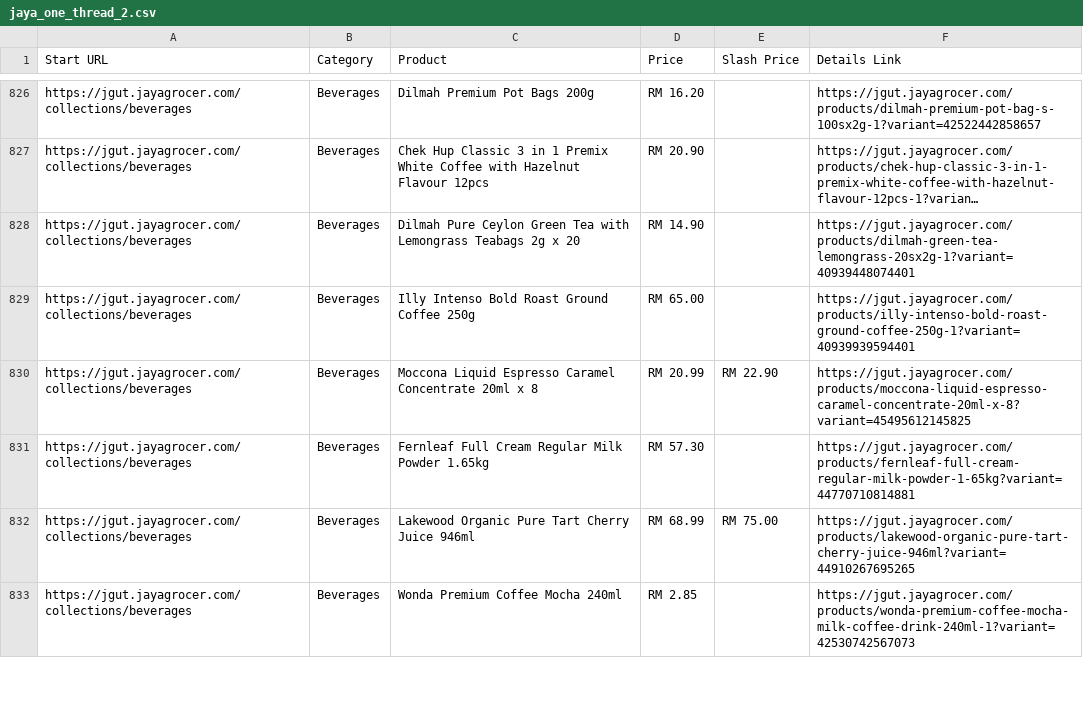
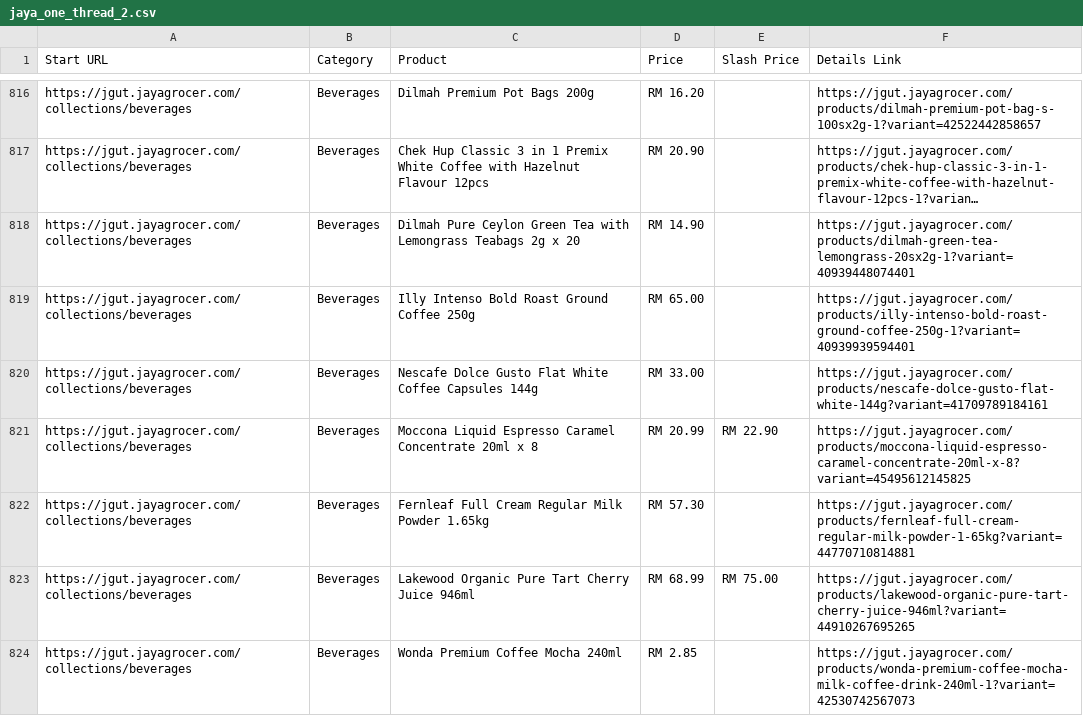
Before and after one commit to LeeMeng2020/supermarts, a CSV file: raw_data/jaya_one_thread_2.csv, drawn as a sheet; only a part is shown, gaps mark what is left out; long unchanged cells end in …; the diff covers the shown part only.

```diff
--- a/raw_data/jaya_one_thread_2.csv
+++ b/raw_data/jaya_one_thread_2.csv
@@ -829,2 +819,3 @@ https://jgut.jayagrocer.com/collections/beverages,Beverages,Dilmah Pure Ceylon G
 https://jgut.jayagrocer.com/collections/beverages,Beverages,Illy Intenso Bold Roast Ground Coffee 250g,RM 65.00,,https://jgut.jayagrocer.com/products/illy-intenso-bold-roast-ground-coffee-250g-1?variant=40939939594401
+https://jgut.jayagrocer.com/collections/beverages,Beverages,Nescafe Dolce Gusto Flat White Coffee Capsules 144g,RM 33.00,,https://jgut.jayagrocer.com/products/nescafe-dolce-gusto-flat-white-144g?variant=41709789184161
 https://jgut.jayagrocer.com/collections/beverages,Beverages,Moccona Liquid Espresso Caramel Concentrate 20ml x 8,RM 20.99,RM 22.90,https://jgut.jayagrocer.com/products/moccona-liquid-espresso-caramel-concentrate-20ml-x-8?variant=45495612145825
```
Also changed, not shown: 3 added rows, 25 removed rows, 6 moved rows and 8 edited cells elsewhere in this file, 6 other files.
